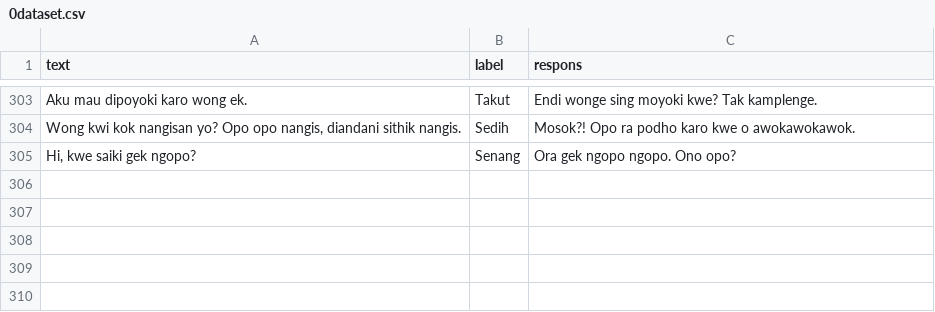
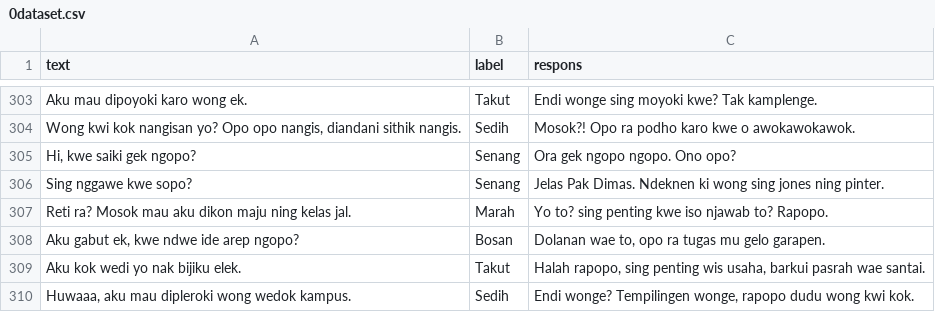
Before and after one commit to DimasBagusSusilo01/DMSide, a CSV file: 0dataset.csv, drawn as a sheet; only a part is shown, gaps mark what is left out.

Commit message:
nambah dataset

```diff
--- a/0dataset.csv
+++ b/0dataset.csv
@@ -305 +305,6 @@ text,label,respons
 "Hi, kwe saiki gek ngopo?", "Senang" , "Ora gek ngopo ngopo. Ono opo?"
+"Sing nggawe kwe sopo?", "Senang" , "Jelas Pak Dimas. Ndeknen ki wong sing jones ning pinter."
+"Reti ra? Mosok mau aku dikon maju ning kelas jal.","Marah","Yo to? sing penting kwe iso njawab to? Rapopo."
+"Aku gabut ek, kwe ndwe ide arep ngopo?", "Bosan","Dolanan wae to, opo ra tugas mu gelo garapen."
+"Aku kok wedi yo nak bijiku elek.","Takut","Halah rapopo, sing penting wis usaha, barkui pasrah wae santai."
+"Huwaaa, aku mau dipleroki wong wedok kampus.","Sedih","Endi wonge? Tempilingen wonge, rapopo dudu wong kwi kok."
```
